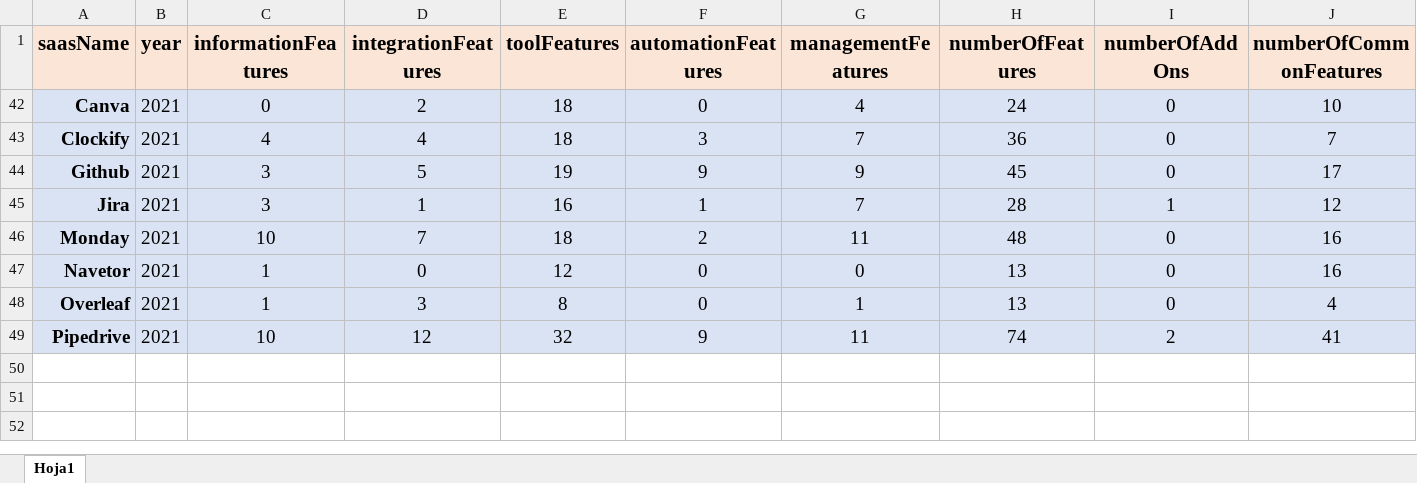
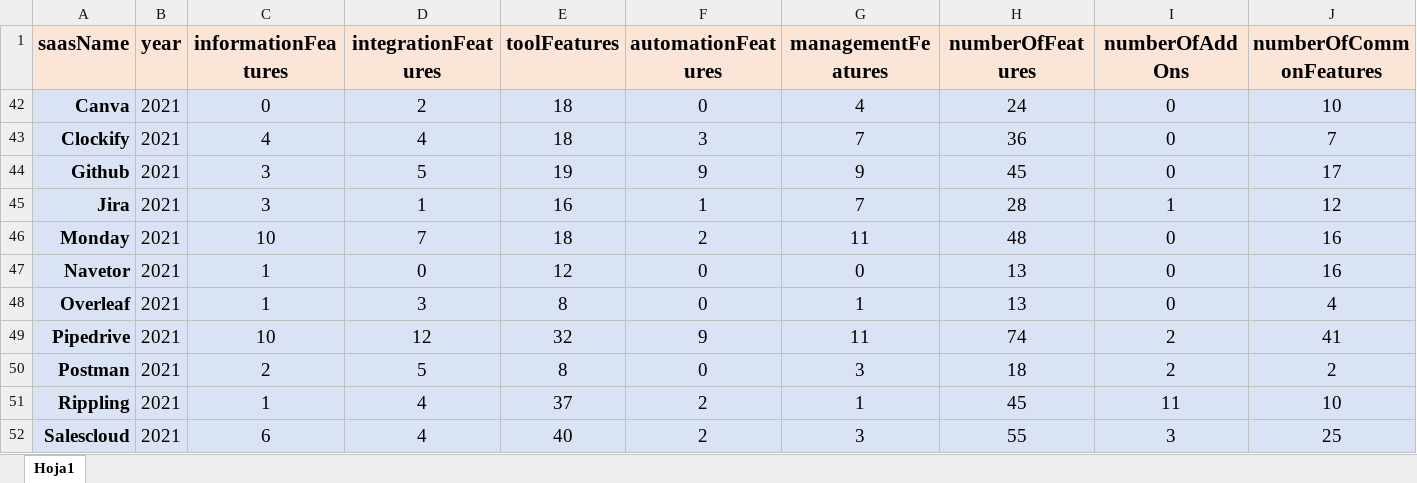
Before and after one commit to isa-group/Pricing4SaaS, an Excel workbook: datasets/pricingData.xlsx, sheet Hoja1, drawn as a sheet; only a part is shown; values as stored, in another font and other column widths than the file's, no borders; table styles not drawn; rows hold the shown columns only; the diff names each change by its address in the sheet, - before the commit and + after, or states it on an @@ line.

Commit message:
docs: more 2021 plans

```diff
--- a/datasets/pricingData.xlsx (sheet Hoja1)
+++ b/datasets/pricingData.xlsx (sheet Hoja1)
+row 50: Postman | 2021 | 2 | 5 | 8 | 0 | 3 | 18 | 2 | 2
+row 51: Rippling | 2021 | 1 | 4 | 37 | 2 | 1 | 45 | 11 | 10
+row 52: Salescloud | 2021 | 6 | 4 | 40 | 2 | 3 | 55 | 3 | 25
```
